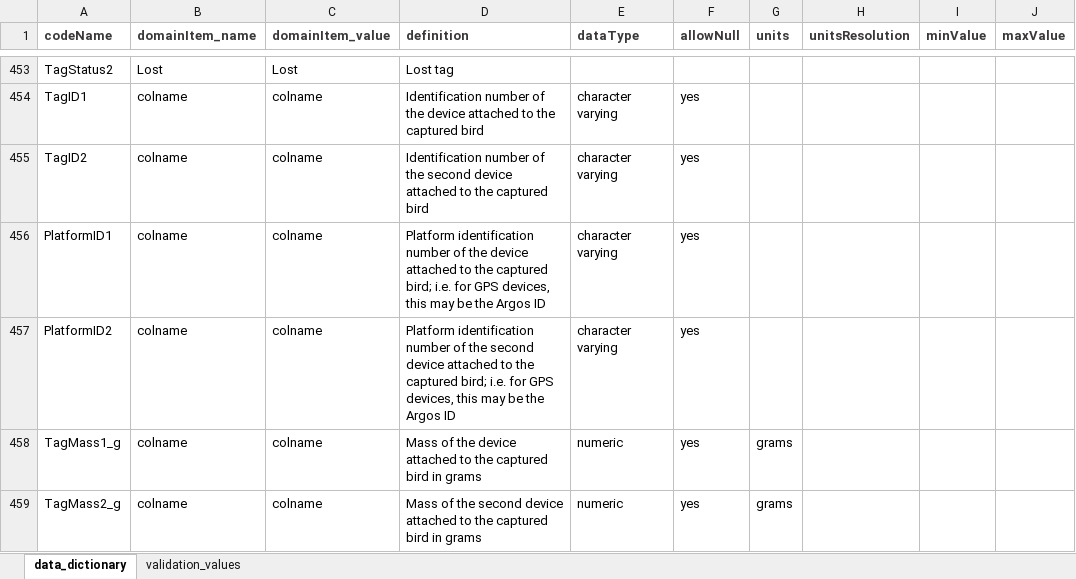
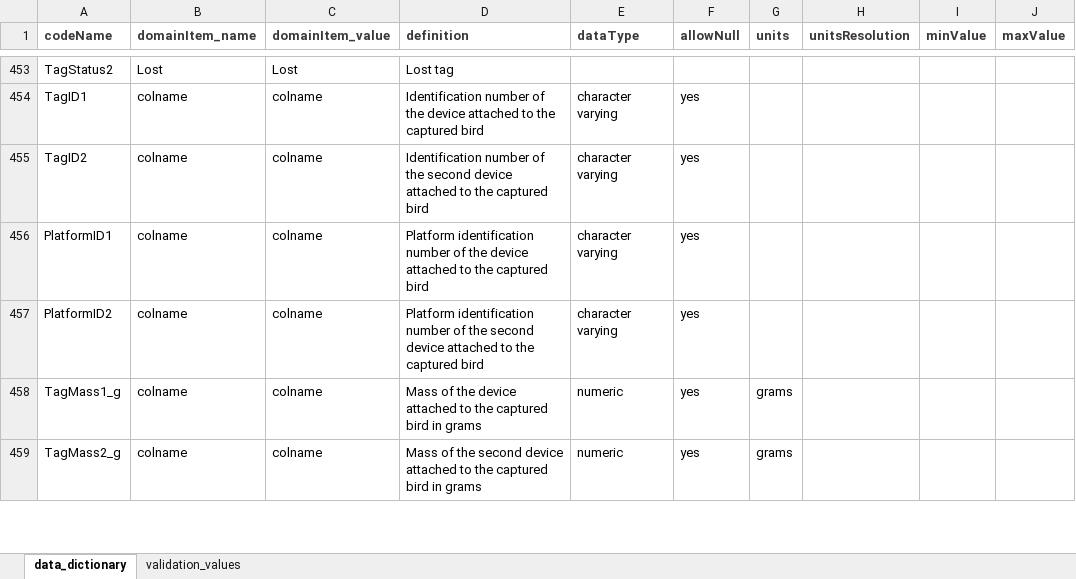
Before and after one commit to hdvincelette/mdJSONdictio, an Excel workbook: inst/extdata/e.g.dictionary.xlsx, sheet data_dictionary, drawn as a sheet; only a part is shown, gaps mark what is left out; values as stored, in another font and other column widths than the file's, no borders; the diff names each change by its address in the sheet, - before the commit and + after, or states it on an @@ line.

Commit message:
Update e.g.dictionary.xlsx

```diff
--- a/inst/extdata/e.g.dictionary.xlsx (sheet data_dictionary)
+++ b/inst/extdata/e.g.dictionary.xlsx (sheet data_dictionary)
-D456 (definition): …the captured bird; i.e. for GPS devices, this may be the Argos ID
+D456 (definition): …the captured bird
-D457 (definition): …the captured bird; i.e. for GPS devices, this may be the Argos ID
+D457 (definition): …the captured bird
```
